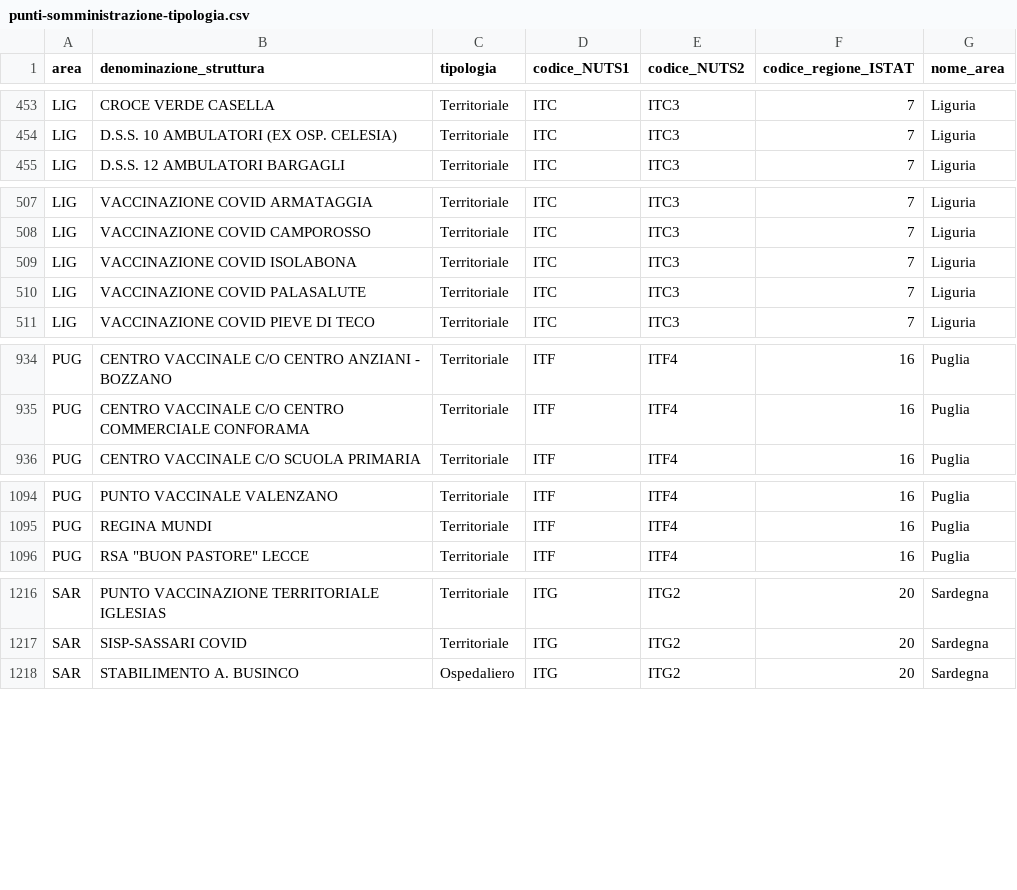
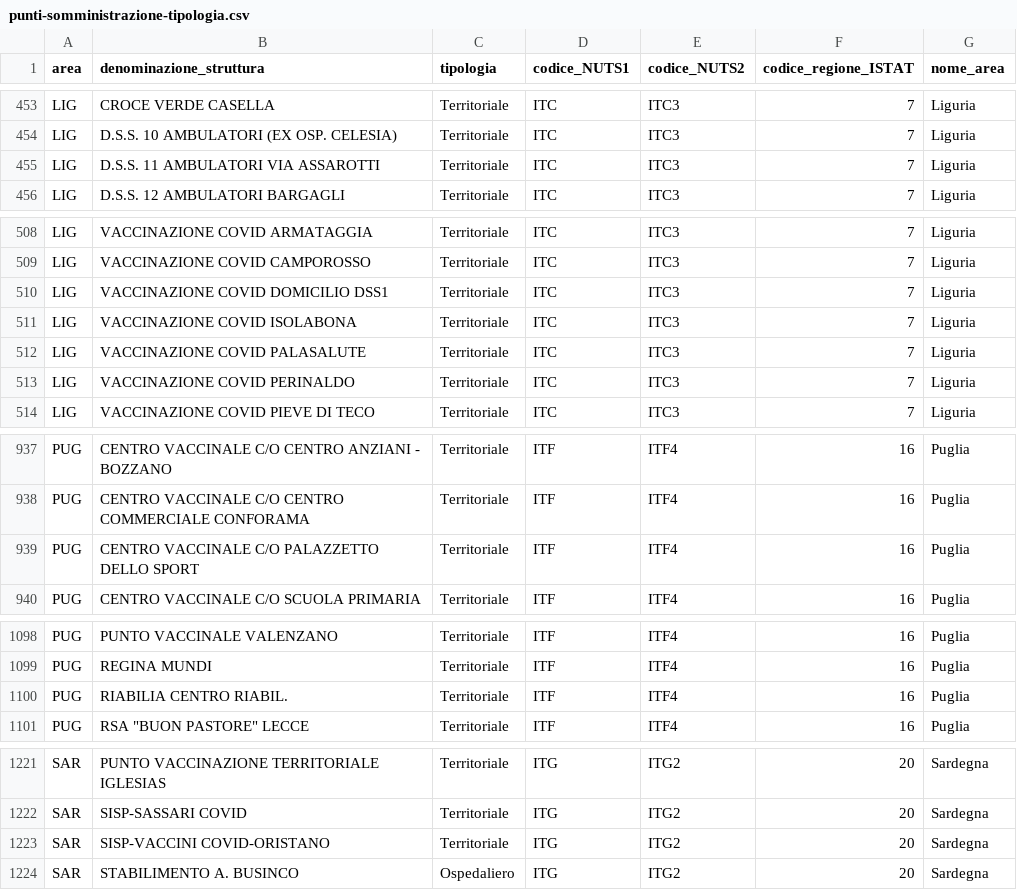
Before and after one commit to italia/covid19-opendata-vaccini, a CSV file: dati/punti-somministrazione-tipologia.csv, drawn as a sheet; only a part is shown, gaps mark what is left out; the diff covers the shown part only.

Commit message:
update dataset

```diff
--- a/dati/punti-somministrazione-tipologia.csv
+++ b/dati/punti-somministrazione-tipologia.csv
@@ -454,2 +454,3 @@ LIG,CROCE VERDE CASELLA,Territoriale,ITC,ITC3,7,Liguria
 LIG,D.S.S. 10 AMBULATORI (EX OSP. CELESIA),Territoriale,ITC,ITC3,7,Liguria
+LIG,D.S.S. 11 AMBULATORI VIA ASSAROTTI,Territoriale,ITC,ITC3,7,Liguria
 LIG,D.S.S. 12 AMBULATORI BARGAGLI,Territoriale,ITC,ITC3,7,Liguria
@@ -508,4 +509,6 @@ LIG,VACCINAZIONE COVID ARMATAGGIA,Territoriale,ITC,ITC3,7,Liguria
 LIG,VACCINAZIONE COVID CAMPOROSSO,Territoriale,ITC,ITC3,7,Liguria
+LIG,VACCINAZIONE COVID DOMICILIO DSS1,Territoriale,ITC,ITC3,7,Liguria
 LIG,VACCINAZIONE COVID ISOLABONA,Territoriale,ITC,ITC3,7,Liguria
 LIG,VACCINAZIONE COVID PALASALUTE,Territoriale,ITC,ITC3,7,Liguria
+LIG,VACCINAZIONE COVID PERINALDO,Territoriale,ITC,ITC3,7,Liguria
 LIG,VACCINAZIONE COVID PIEVE DI TECO,Territoriale,ITC,ITC3,7,Liguria
@@ -935,2 +938,3 @@ PUG,CENTRO VACCINALE C/O CENTRO ANZIANI - BOZZANO,Territoriale,ITF,ITF4,16,Pugli
 PUG,CENTRO VACCINALE C/O CENTRO COMMERCIALE CONFORAMA,Territoriale,ITF,ITF4,16,Puglia
+PUG,CENTRO VACCINALE C/O PALAZZETTO DELLO SPORT,Territoriale,ITF,ITF4,16,Puglia
 PUG,CENTRO VACCINALE C/O SCUOLA PRIMARIA,Territoriale,ITF,ITF4,16,Puglia
@@ -1095,2 +1099,3 @@ PUG,PUNTO VACCINALE VALENZANO,Territoriale,ITF,ITF4,16,Puglia
 PUG,REGINA MUNDI,Territoriale,ITF,ITF4,16,Puglia
+PUG,RIABILIA CENTRO RIABIL.,Territoriale,ITF,ITF4,16,Puglia
 PUG,"RSA ""BUON PASTORE"" LECCE",Territoriale,ITF,ITF4,16,Puglia
@@ -1217,2 +1222,3 @@ SAR,PUNTO VACCINAZIONE TERRITORIALE IGLESIAS,Territoriale,ITG,ITG2,20,Sardegna
 SAR,SISP-SASSARI COVID,Territoriale,ITG,ITG2,20,Sardegna
+SAR,SISP-VACCINI COVID-ORISTANO,Territoriale,ITG,ITG2,20,Sardegna
 SAR,STABILIMENTO A. BUSINCO,Ospedaliero,ITG,ITG2,20,Sardegna
```
Also changed, not shown: 4 added rows elsewhere in this file, dati/anagrafica-vaccini-summary-latest.csv, dati/somministrazioni-vaccini-summary-latest.csv, 8 other files.
